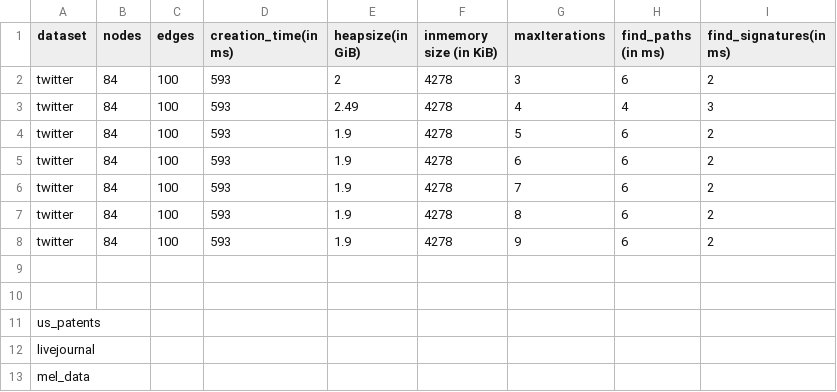
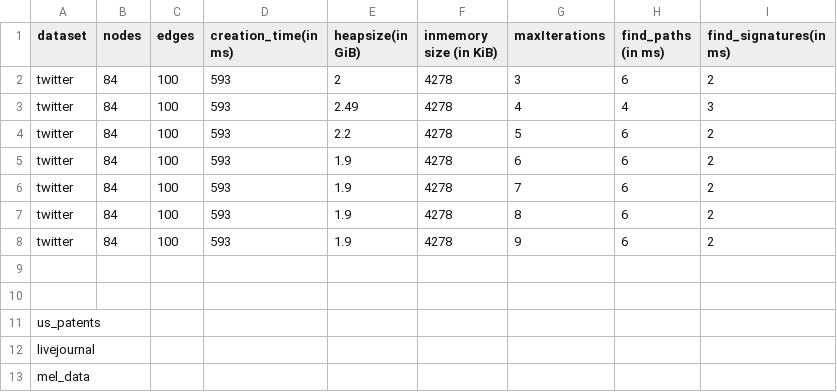
Before and after one commit to mohammadzainabbas/neo4j-pregel, a CSV file: results/thesis/data.csv, drawn as a sheet.

Commit message:
Adding missing sanitization

```diff
--- a/results/thesis/data.csv
+++ b/results/thesis/data.csv
@@ -3,3 +3,3 @@ twitter,  84,   100,        593,                2,                  4278,
 twitter,  84,   100,        593,              2.49,                 4278,                   4,                4,                   3
-twitter,  84,   100,        593,              1.9,                  4278,                   5,                6,                   2
+twitter,  84,   100,        593,              2.2,                  4278,                   5,                6,                   2
 twitter,  84,   100,        593,              1.9,                  4278,                   6,                6,                   2
```
